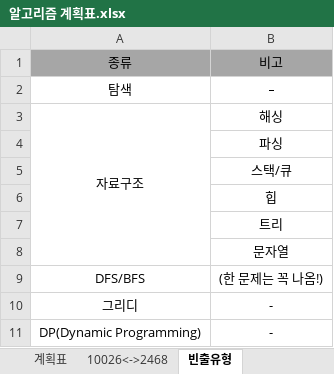
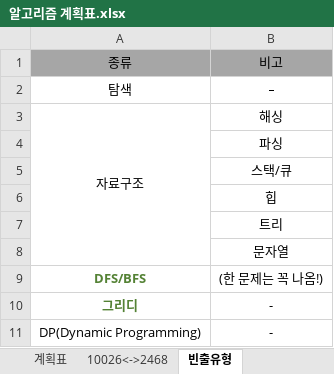
Before and after one commit to developerKTU/AlgorithmStudy, an Excel workbook: 알고리즘 계획표.xlsx, sheet 빈출유형, drawn as a sheet; values as stored, in another font and other column widths than the file's, no borders; the diff names each change by its address in the sheet, - before the commit and + after, or states it on an @@ line.

```diff
--- a/알고리즘 계획표.xlsx (sheet 빈출유형)
+++ b/알고리즘 계획표.xlsx (sheet 빈출유형)
@@ A9:A10 bold: off → on, text colour: black → #548235 @@
```
Also changed, not shown: sheet 계획표.
